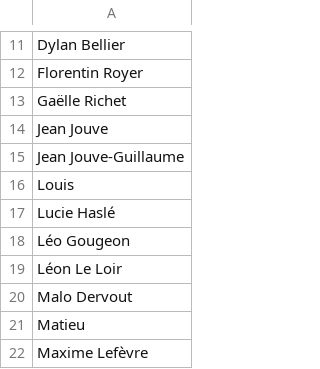
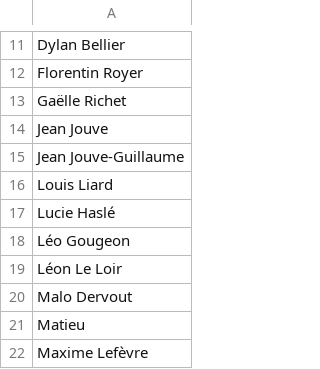
Before and after one commit to Ragdub/ELO_Brawl_Set, a CSV file: list_players.csv, drawn as a sheet; only a part is shown, gaps mark what is left out.

```diff
--- a/list_players.csv
+++ b/list_players.csv
@@ -15,3 +15,3 @@ Jean Jouve
 Jean Jouve-Guillaume
-Louis
+Louis Liard
 Lucie Haslé
```
Also changed, not shown: rencontres.csv, sorted_decks.csv, 12 other files.
